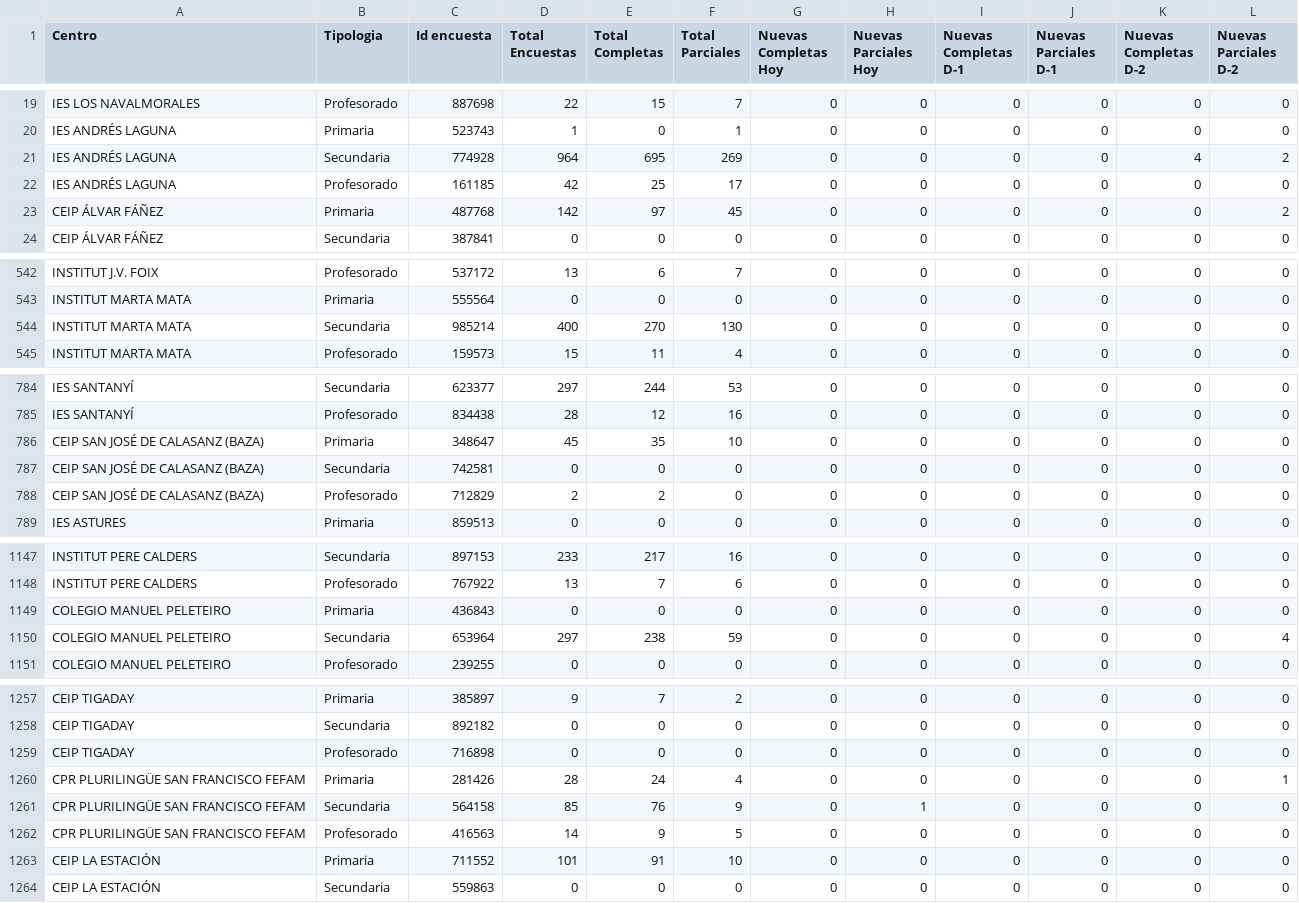
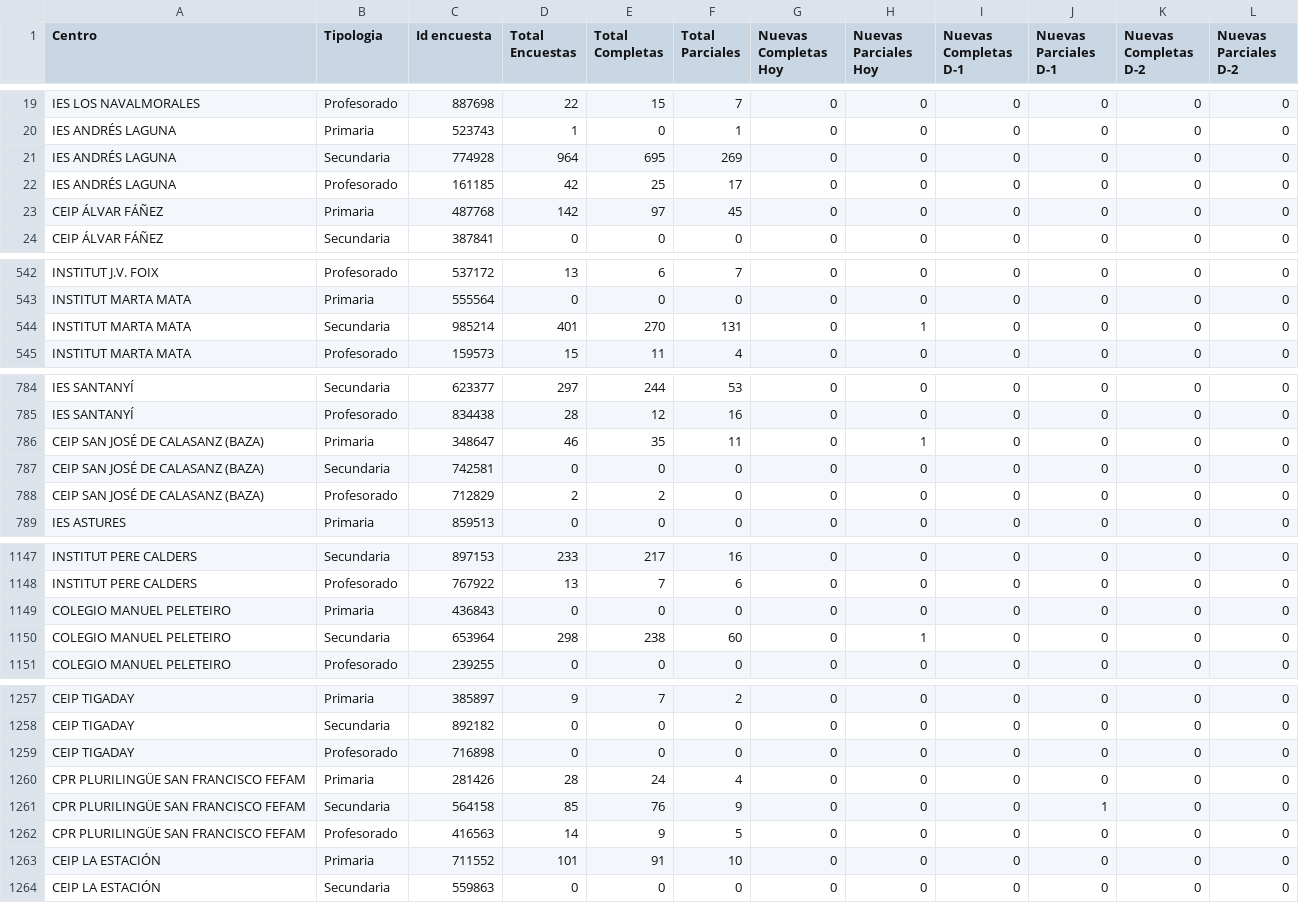
Before and after one commit to macarracedo/xlsx-sqlite-api, a CSV file: data/historico_3_by_encuesta.csv, drawn as a sheet; only a part is shown, gaps mark what is left out; the diff covers the shown part only.

```diff
--- a/data/historico_3_by_encuesta.csv
+++ b/data/historico_3_by_encuesta.csv
@@ -20,5 +20,5 @@ IES LOS NAVALMORALES,Profesorado,887698,22,15,7,0,0,0,0,0,0
 IES ANDRÉS LAGUNA,Primaria,523743,1,0,1,0,0,0,0,0,0
-IES ANDRÉS LAGUNA,Secundaria,774928,964,695,269,0,0,0,0,4,2
+IES ANDRÉS LAGUNA,Secundaria,774928,964,695,269,0,0,0,0,0,0
 IES ANDRÉS LAGUNA,Profesorado,161185,42,25,17,0,0,0,0,0,0
-CEIP ÁLVAR FÁÑEZ,Primaria,487768,142,97,45,0,0,0,0,0,2
+CEIP ÁLVAR FÁÑEZ,Primaria,487768,142,97,45,0,0,0,0,0,0
 CEIP ÁLVAR FÁÑEZ,Secundaria,387841,0,0,0,0,0,0,0,0,0
@@ -543,3 +543,3 @@ INSTITUT J.V. FOIX,Profesorado,537172,13,6,7,0,0,0,0,0,0
 INSTITUT MARTA MATA,Primaria,555564,0,0,0,0,0,0,0,0,0
-INSTITUT MARTA MATA,Secundaria,985214,400,270,130,0,0,0,0,0,0
+INSTITUT MARTA MATA,Secundaria,985214,401,270,131,0,1,0,0,0,0
 INSTITUT MARTA MATA,Profesorado,159573,15,11,4,0,0,0,0,0,0
@@ -785,3 +785,3 @@ IES SANTANYÍ,Secundaria,623377,297,244,53,0,0,0,0,0,0
 IES SANTANYÍ,Profesorado,834438,28,12,16,0,0,0,0,0,0
-CEIP SAN JOSÉ DE CALASANZ (BAZA),Primaria,348647,45,35,10,0,0,0,0,0,0
+CEIP SAN JOSÉ DE CALASANZ (BAZA),Primaria,348647,46,35,11,0,1,0,0,0,0
 CEIP SAN JOSÉ DE CALASANZ (BAZA),Secundaria,742581,0,0,0,0,0,0,0,0,0
@@ -1149,3 +1149,3 @@ INSTITUT PERE CALDERS,Profesorado,767922,13,7,6,0,0,0,0,0,0
 COLEGIO MANUEL PELETEIRO,Primaria,436843,0,0,0,0,0,0,0,0,0
-COLEGIO MANUEL PELETEIRO,Secundaria,653964,297,238,59,0,0,0,0,0,4
+COLEGIO MANUEL PELETEIRO,Secundaria,653964,298,238,60,0,1,0,0,0,0
 COLEGIO MANUEL PELETEIRO,Profesorado,239255,0,0,0,0,0,0,0,0,0
@@ -1259,4 +1259,4 @@ CEIP TIGADAY,Secundaria,892182,0,0,0,0,0,0,0,0,0
 CEIP TIGADAY,Profesorado,716898,0,0,0,0,0,0,0,0,0
-CPR PLURILINGÜE SAN FRANCISCO FEFAM,Primaria,281426,28,24,4,0,0,0,0,0,1
-CPR PLURILINGÜE SAN FRANCISCO FEFAM,Secundaria,564158,85,76,9,0,1,0,0,0,0
+CPR PLURILINGÜE SAN FRANCISCO FEFAM,Primaria,281426,28,24,4,0,0,0,0,0,0
+CPR PLURILINGÜE SAN FRANCISCO FEFAM,Secundaria,564158,85,76,9,0,0,0,1,0,0
 CPR PLURILINGÜE SAN FRANCISCO FEFAM,Profesorado,416563,14,9,5,0,0,0,0,0,0
```
Also changed, not shown: 96 edited cells elsewhere in this file.
